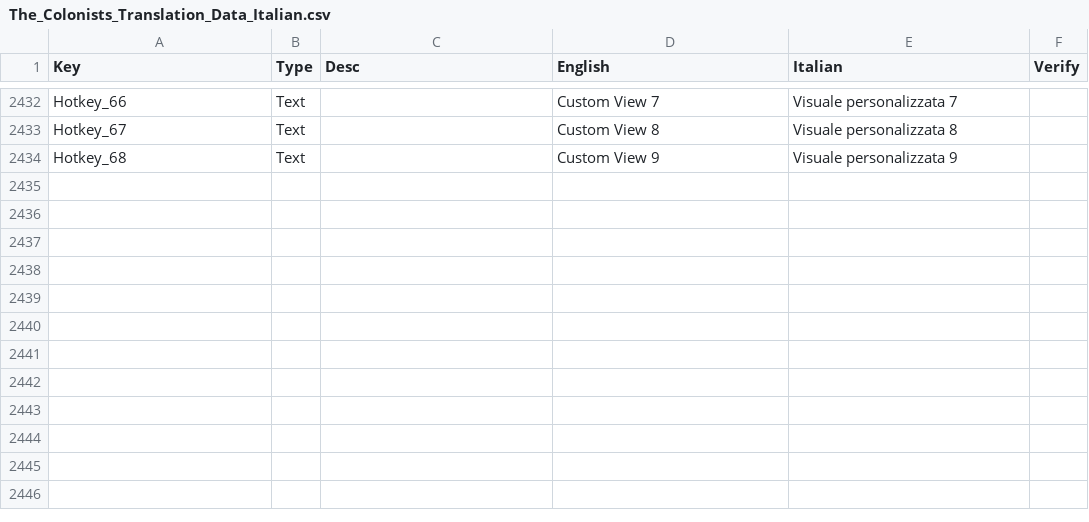
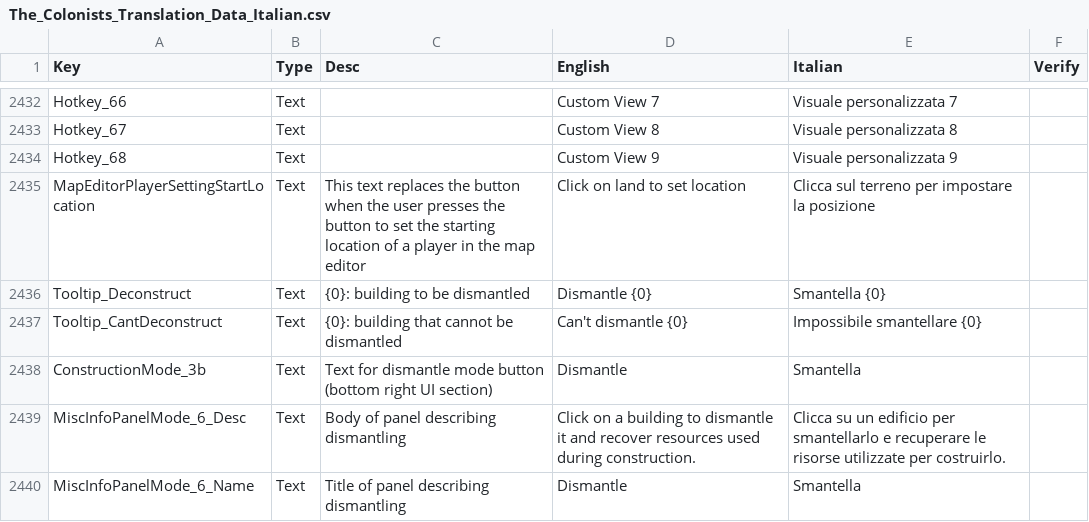
Before and after one commit to ScrappyCocco/TheColonistsItalian, a CSV file: The_Colonists_Translation_Data_Italian.csv, drawn as a sheet; only a part is shown, gaps mark what is left out; the diff covers the shown part only; the diff names each change by its address in the sheet, - before the commit and + after, or states it on an @@ line.

```diff
--- a/The_Colonists_Translation_Data_Italian.csv
+++ b/The_Colonists_Translation_Data_Italian.csv
+row 2435: MapEditorPlayerSettingStartLocation | Text | This text replaces the button when the user presses the button to set the starting location of a player in the map editor | Click on land to set location | Clicca sul terreno per impostare la posizione
+row 2436: Tooltip_Deconstruct | Text | {0}: building to be dismantled | Dismantle {0} | Smantella {0}
+row 2437: Tooltip_CantDeconstruct | Text | {0}: building that cannot be dismantled | Can't dismantle {0} | Impossibile smantellare {0}
+row 2438: ConstructionMode_3b | Text | Text for dismantle mode button (bottom right UI section) | Dismantle | Smantella
+row 2439: MiscInfoPanelMode_6_Desc | Text | Body of panel describing dismantling | Click on a building to dismantle it and recover resources used during construction. | Clicca su un edificio per smantellarlo e recuperare le risorse utilizzate per costruirlo.
+row 2440: MiscInfoPanelMode_6_Name | Text | Title of panel describing dismantling | Dismantle | Smantella
```
Also changed, not shown: 12 edited cells elsewhere in this file, 1 other file.
